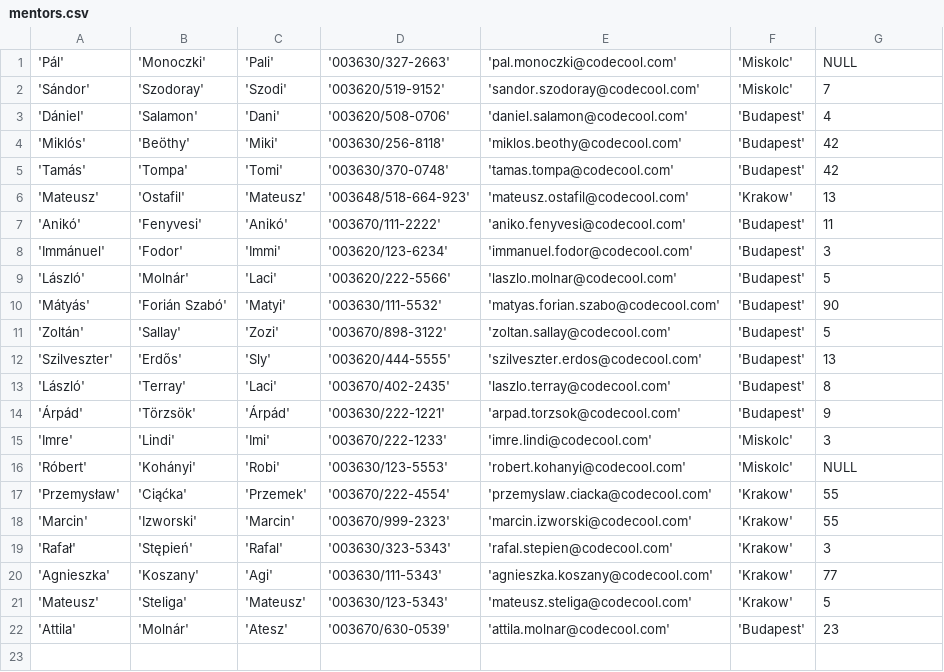
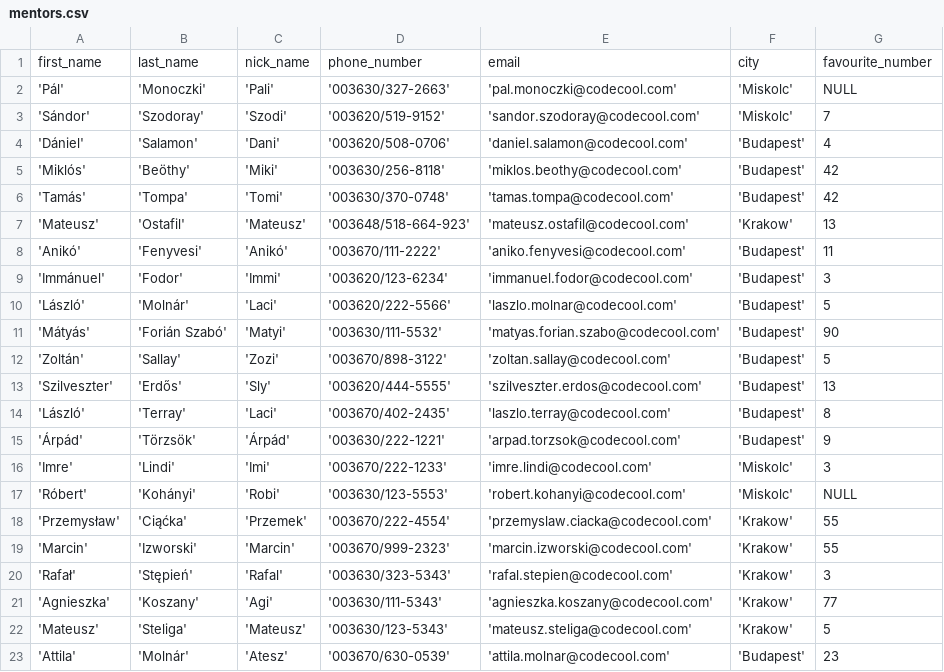
Before and after one commit to patruk91/SQLApplication, a CSV file: documentation/mentors.csv, drawn as a sheet; the diff names each change by its address in the sheet, - before the commit and + after, or states it on an @@ line.

Commit message:
Add headers for columns in csv files

```diff
--- a/documentation/mentors.csv
+++ b/documentation/mentors.csv
+row 1: first_name | last_name | nick_name | phone_number | email | city | favourite_number
```
Also changed, not shown: documentation/applicants.csv.
